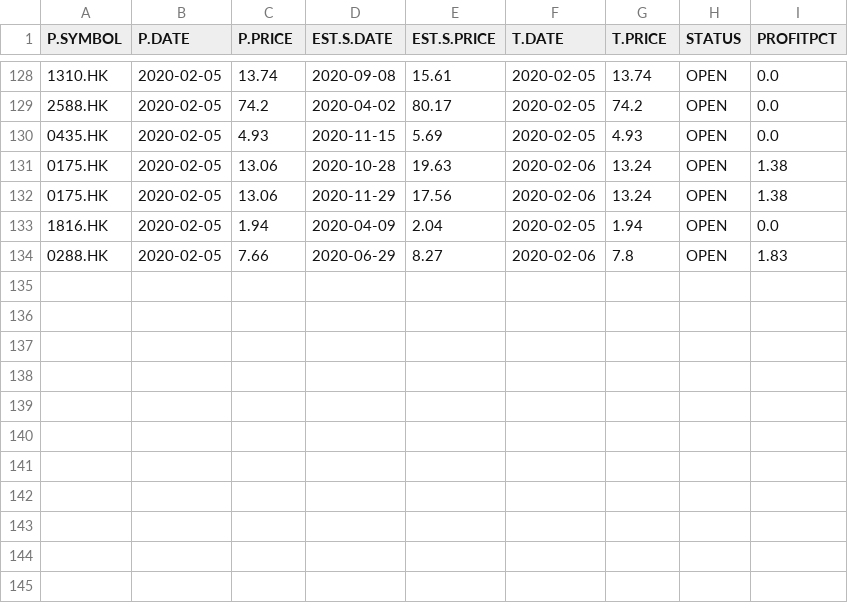
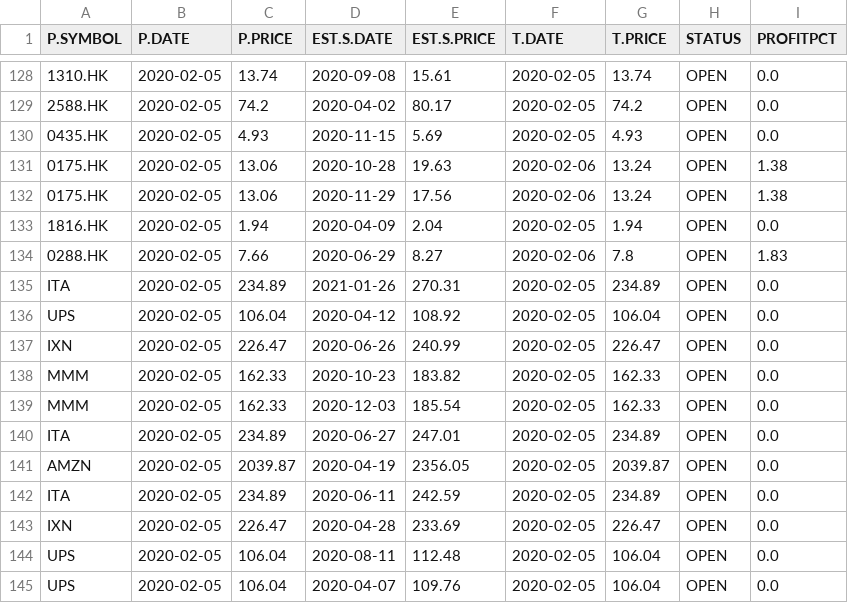
Before and after one commit to DavidTsangHW/AutoStockTradingReport, a CSV file: ATR-2020-02-06.csv, drawn as a sheet; only a part is shown, gaps mark what is left out; the diff names each change by its address in the sheet, - before the commit and + after, or states it on an @@ line.

```diff
--- a/ATR-2020-02-06.csv
+++ b/ATR-2020-02-06.csv
+row 135: ITA | 2020-02-05 | 234.89 | 2021-01-26 | 270.31 | 2020-02-05 | 234.89 | OPEN | 0.0
+row 136: UPS | 2020-02-05 | 106.04 | 2020-04-12 | 108.92 | 2020-02-05 | 106.04 | OPEN | 0.0
+row 137: IXN | 2020-02-05 | 226.47 | 2020-06-26 | 240.99 | 2020-02-05 | 226.47 | OPEN | 0.0
+row 138: MMM | 2020-02-05 | 162.33 | 2020-10-23 | 183.82 | 2020-02-05 | 162.33 | OPEN | 0.0
+row 139: MMM | 2020-02-05 | 162.33 | 2020-12-03 | 185.54 | 2020-02-05 | 162.33 | OPEN | 0.0
+row 140: ITA | 2020-02-05 | 234.89 | 2020-06-27 | 247.01 | 2020-02-05 | 234.89 | OPEN | 0.0
+row 141: AMZN | 2020-02-05 | 2039.87 | 2020-04-19 | 2356.05 | 2020-02-05 | 2039.87 | OPEN | 0.0
+row 142: ITA | 2020-02-05 | 234.89 | 2020-06-11 | 242.59 | 2020-02-05 | 234.89 | OPEN | 0.0
+row 143: IXN | 2020-02-05 | 226.47 | 2020-04-28 | 233.69 | 2020-02-05 | 226.47 | OPEN | 0.0
+row 144: UPS | 2020-02-05 | 106.04 | 2020-08-11 | 112.48 | 2020-02-05 | 106.04 | OPEN | 0.0
+row 145: UPS | 2020-02-05 | 106.04 | 2020-04-07 | 109.76 | 2020-02-05 | 106.04 | OPEN | 0.0
```
Also changed, not shown: 1 other file.
